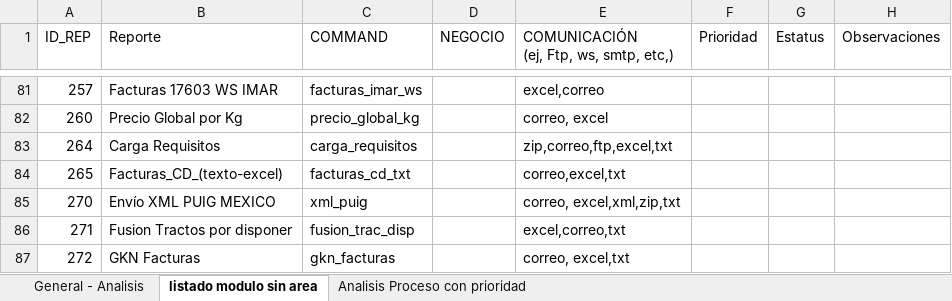
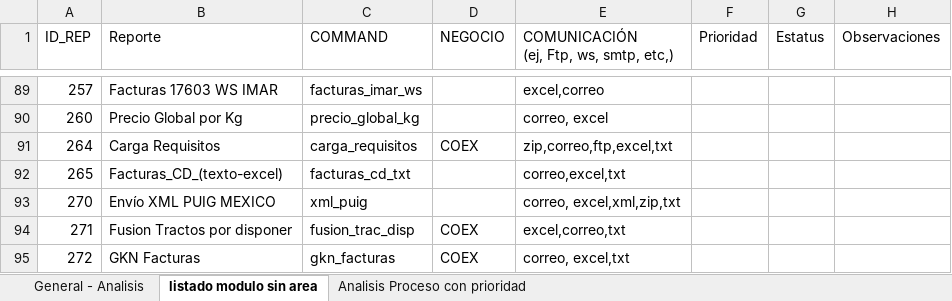
Before and after one commit to EnrikeMendez/migracion_spooler, an Excel workbook: 00-Documentacion/Listado de reportes totales.xlsx, sheet listado modulo sin area, drawn as a sheet; only a part is shown, gaps mark what is left out; values as stored, in another font and other column widths than the file's, no cell formats; addresses are those after the commit; the diff covers the shown part only; the diff names each change by its address in the sheet, - before the commit and + after, or states it on an @@ line.

```diff
--- a/00-Documentacion/Listado de reportes totales.xlsx (sheet listado modulo sin area)
+++ b/00-Documentacion/Listado de reportes totales.xlsx (sheet listado modulo sin area)
-D91 (NEGOCIO): (empty)
+D91 (NEGOCIO): COEX
-D94:D95 (NEGOCIO): (empty)
+D94:D95 (NEGOCIO): COEX
```
Also changed, not shown: 8 added rows and 25 edited cells elsewhere in this sheet, sheet General - Analisis, cell formats, 1 other file.
